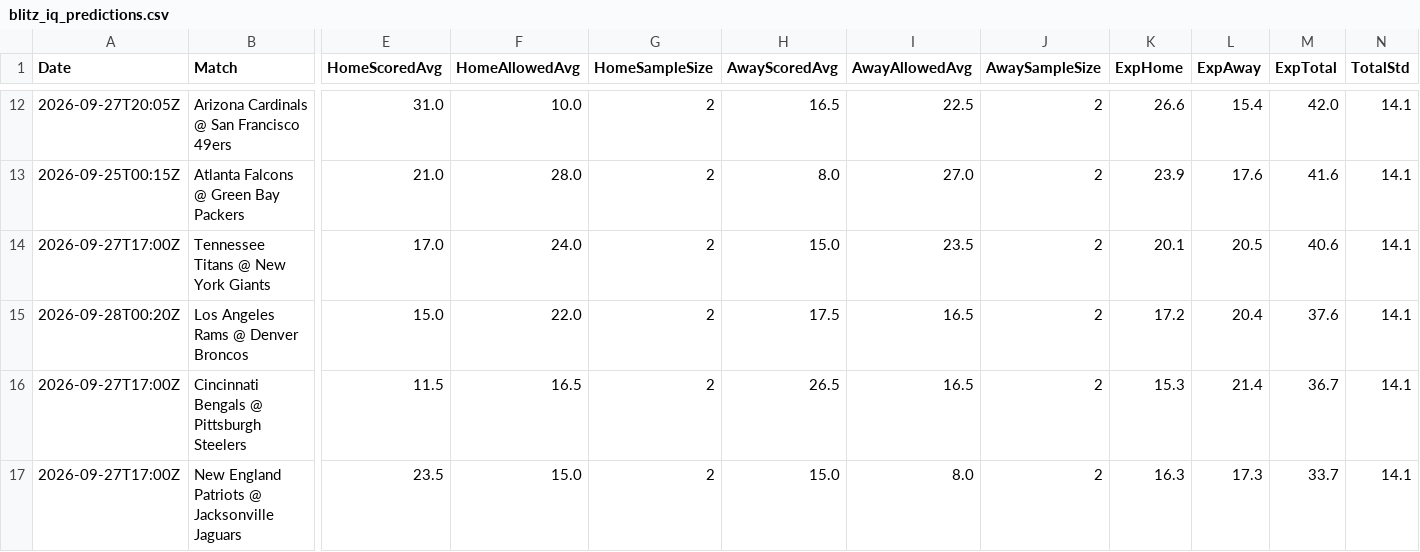
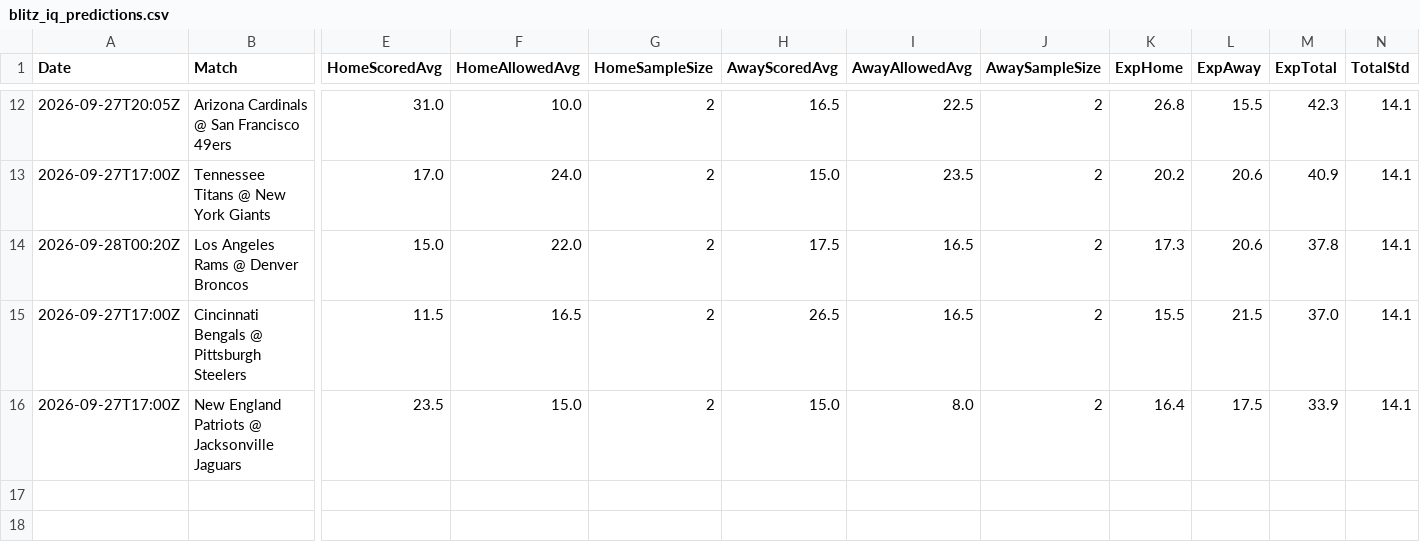
Before and after one commit to niibaboo/SportsIQ, a CSV file: docs/blitz-iq/blitz_iq_predictions.csv, drawn as a sheet; only a part is shown, gaps mark what is left out; removed rows and columns are numbered as before the commit, all else as after; rows hold the shown columns only; the diff covers the shown part only; the diff names each change by its address in the sheet, - before the commit and + after, or states it on an @@ line.

```diff
--- a/docs/blitz-iq/blitz_iq_predictions.csv
+++ b/docs/blitz-iq/blitz_iq_predictions.csv
-K12 (ExpHome): 26.6
+K12 (ExpHome): 26.8
-L12 (ExpAway): 15.4
+L12 (ExpAway): 15.5
-M12 (ExpTotal): 42.0
+M12 (ExpTotal): 42.3
-row 13: 2026-09-25T00:15Z | Atlanta Falcons @ Green Bay Packers | 21.0 | 28.0 | 2 | 8.0 | 27.0 | 2 | 23.9 | 17.6 | 41.6 | 14.1
-K13 (ExpHome): 20.1
+K13 (ExpHome): 20.2
-L13 (ExpAway): 20.5
+L13 (ExpAway): 20.6
-M13 (ExpTotal): 40.6
+M13 (ExpTotal): 40.9
-K14 (ExpHome): 17.2
+K14 (ExpHome): 17.3
-L14 (ExpAway): 20.4
+L14 (ExpAway): 20.6
-M14 (ExpTotal): 37.6
+M14 (ExpTotal): 37.8
-K15 (ExpHome): 15.3
+K15 (ExpHome): 15.5
-L15 (ExpAway): 21.4
+L15 (ExpAway): 21.5
-M15 (ExpTotal): 36.7
+M15 (ExpTotal): 37.0
-K16 (ExpHome): 16.3
+K16 (ExpHome): 16.4
-L16 (ExpAway): 17.3
+L16 (ExpAway): 17.5
-M16 (ExpTotal): 33.7
+M16 (ExpTotal): 33.9
```
Also changed, not shown: 30 edited cells elsewhere in this file, docs/blitz-iq/blitz_iq_player_props.csv, 4 other files.
